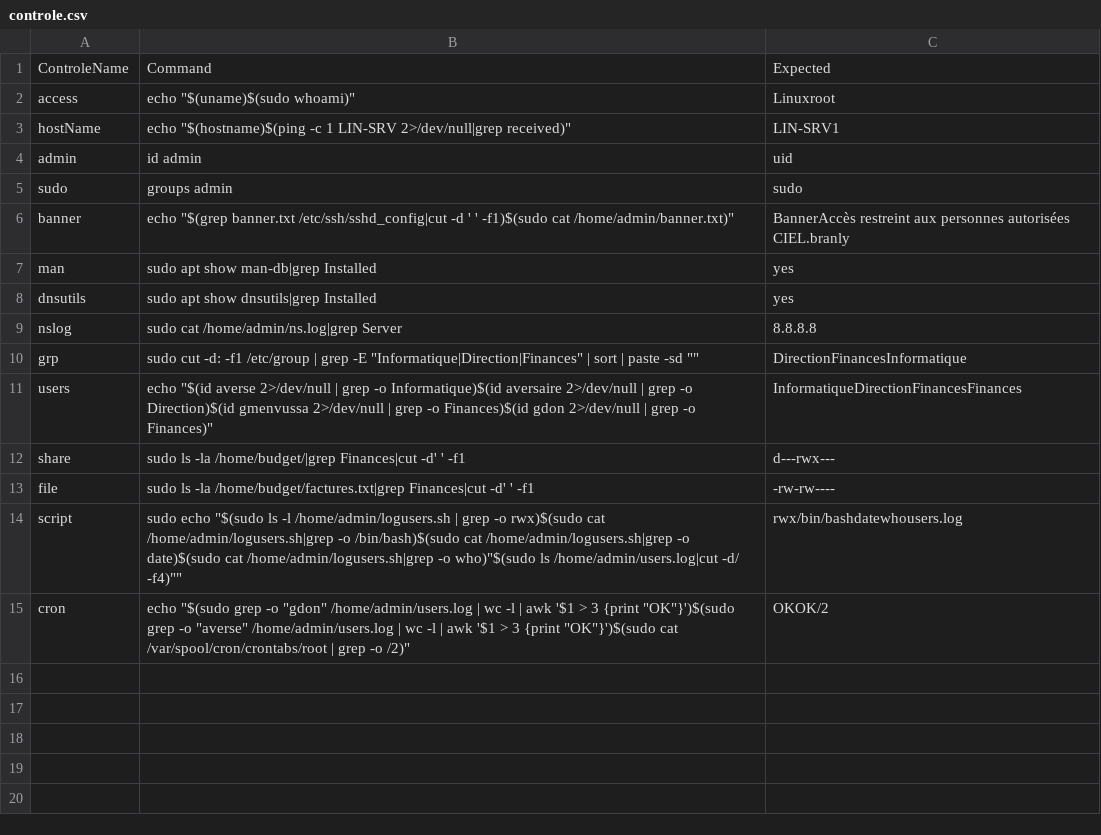
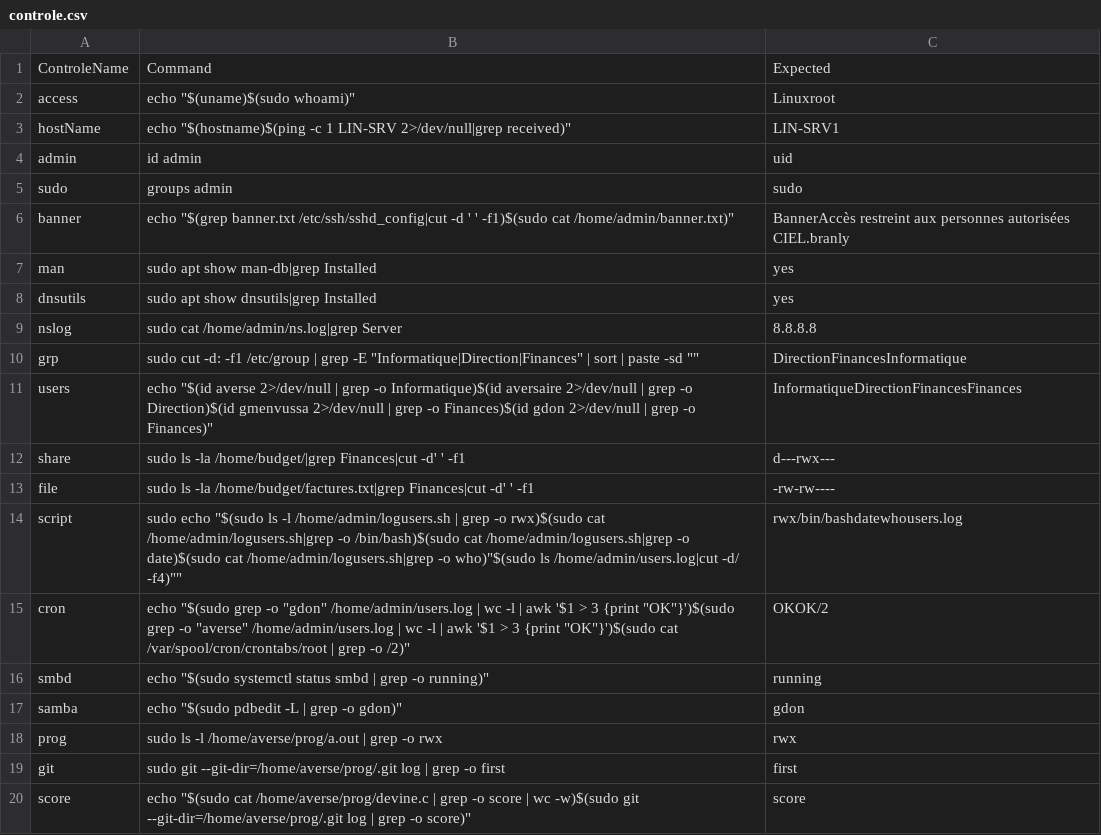
Before and after one commit to SD-CIEL/AdminSysControle, a CSV file: controle.csv, drawn as a sheet; the diff names each change by its address in the sheet, - before the commit and + after, or states it on an @@ line.

Commit message:
1 tests

```diff
--- a/controle.csv
+++ b/controle.csv
+row 16: smbd | echo "$(sudo systemctl status smbd | grep -o running)" | running
+row 17: samba | echo "$(sudo pdbedit -L | grep -o gdon)" | gdon
+row 18: prog | sudo ls -l /home/averse/prog/a.out | grep -o rwx | rwx
+row 19: git | sudo git --git-dir=/home/averse/prog/.git log | grep -o first | first
+row 20: score | echo "$(sudo cat /home/averse/prog/devine.c | grep -o score | wc -w)$(sudo git --git-dir=/home/averse/prog/.git log | grep -o score)" | score
```
